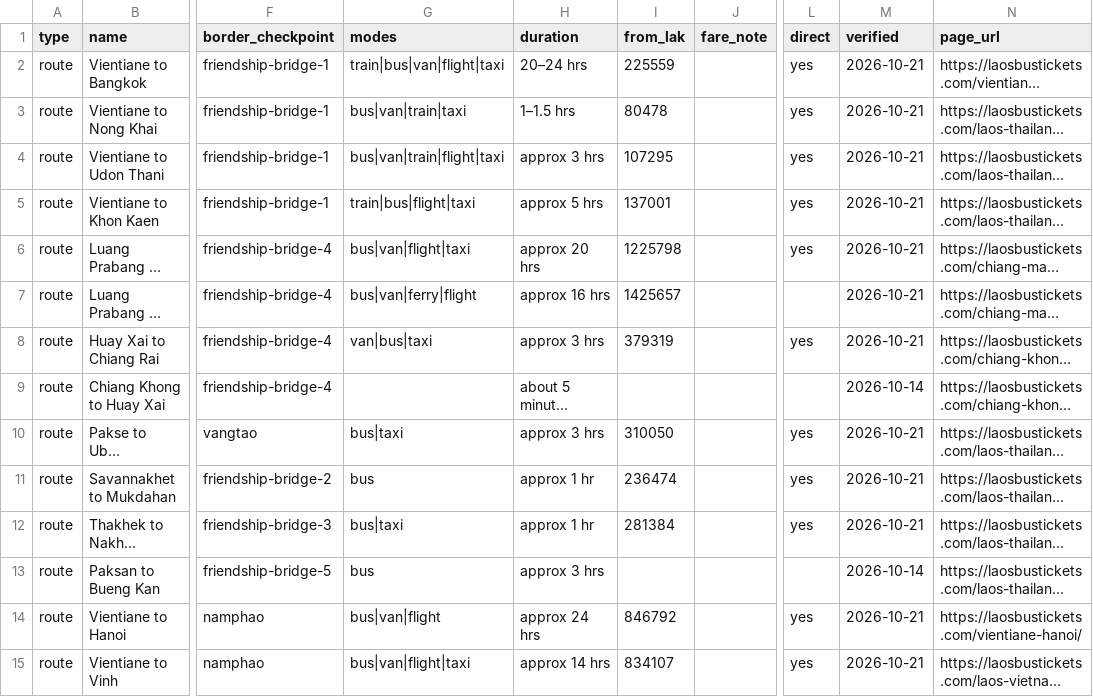
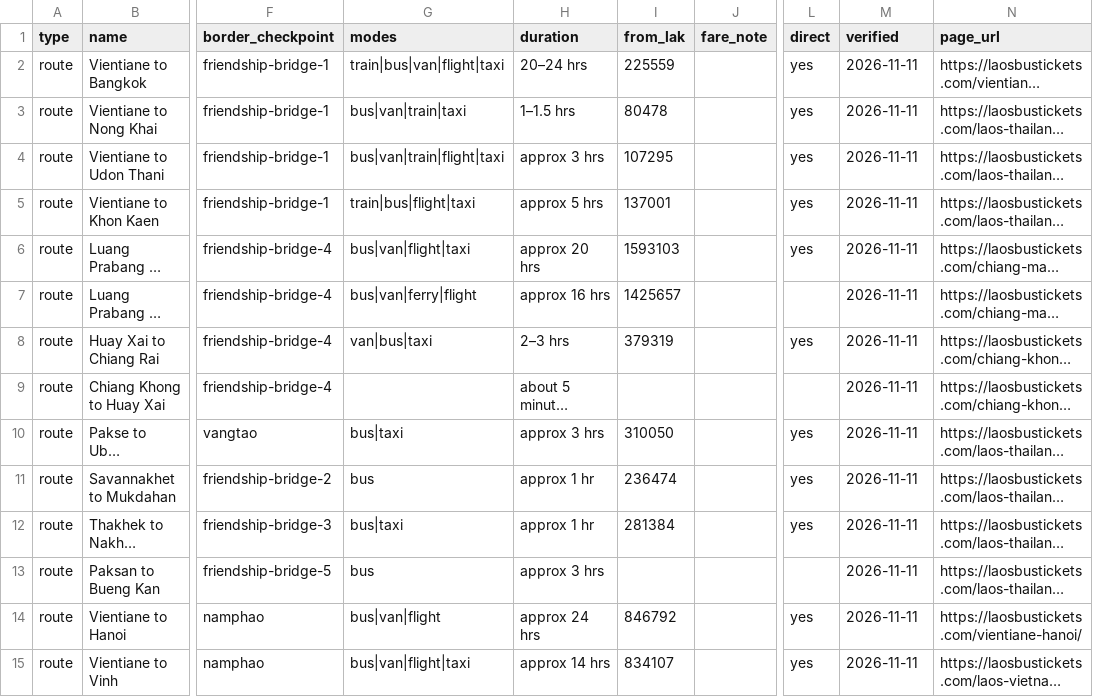
Before and after one commit to laosbustickets/laos-transport-data, a CSV file: routes.csv, drawn as a sheet; only a part is shown, gaps mark what is left out; long unchanged cells end in …; the diff covers the shown part only; the diff names each change by its address in the sheet, - before the commit and + after, or states it on an @@ line.

```diff
--- a/routes.csv
+++ b/routes.csv
-M2:M8 (verified): 2026-10-21
+M2:M8 (verified): 2026-11-11
-I6 (from_lak): 1225798
+I6 (from_lak): 1593103
-H8 (duration): approx 3 hrs
+H8 (duration): 2–3 hrs
-M9 (verified): 2026-10-14
+M9 (verified): 2026-11-11
-M10:M12 (verified): 2026-10-21
+M10:M12 (verified): 2026-11-11
-M13 (verified): 2026-10-14
+M13 (verified): 2026-11-11
-M14:M15 (verified): 2026-10-21
+M14:M15 (verified): 2026-11-11
```
Also changed, not shown: 49 edited cells elsewhere in this file, checkpoints.csv, 19 other files.
